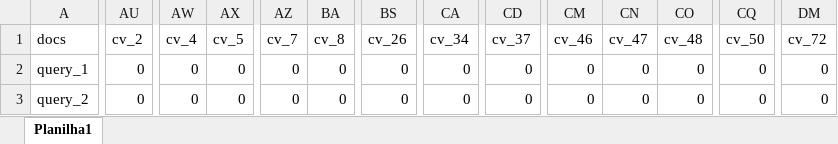
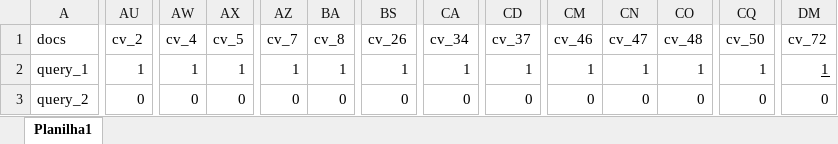
Before and after one commit to tuliocavalcanti/Mineracao_Web_Tarefa1, an Excel workbook: data/matrix.xlsx, sheet Planilha1, drawn as a sheet; only a part is shown, gaps mark what is left out; values as stored, in another font and other column widths than the file's, no borders; the diff covers the shown part only; the diff names each change by its address in the sheet, - before the commit and + after, or states it on an @@ line.

Commit message:
excel updated

```diff
--- a/data/matrix.xlsx (sheet Planilha1)
+++ b/data/matrix.xlsx (sheet Planilha1)
-AU2 (cv_2): 0
+AU2 (cv_2): 1
-AW2 (cv_4): 0
+AW2 (cv_4): 1
-AX2 (cv_5): 0
+AX2 (cv_5): 1
-AZ2 (cv_7): 0
+AZ2 (cv_7): 1
-BA2 (cv_8): 0
+BA2 (cv_8): 1
-BS2 (cv_26): 0
+BS2 (cv_26): 1
-CA2 (cv_34): 0
+CA2 (cv_34): 1
-CD2 (cv_37): 0
+CD2 (cv_37): 1
-CM2 (cv_46): 0
+CM2 (cv_46): 1
-CN2 (cv_47): 0
+CN2 (cv_47): 1
-CO2 (cv_48): 0
+CO2 (cv_48): 1
-CQ2 (cv_50): 0
+CQ2 (cv_50): 1
-DM2 (cv_72): 0
+DM2 (cv_72): 1
-DM2 underline: off
+DM2 underline: on
```
Also changed, not shown: 24 edited cells elsewhere in this sheet.
